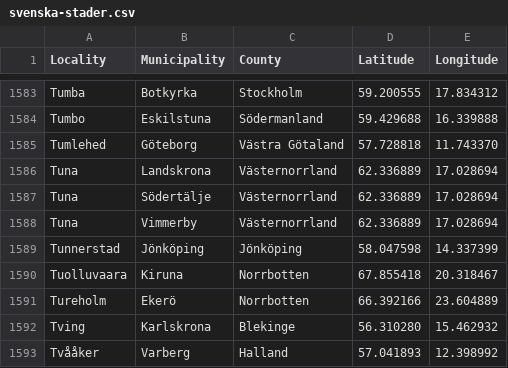
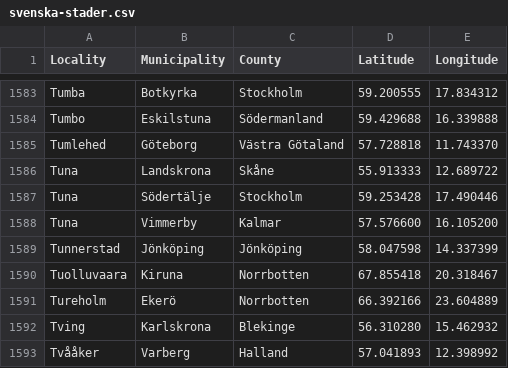
Before and after one commit to sphrak/svenska-stader, a CSV file: src/svenska-stader.csv, drawn as a sheet; only a part is shown, gaps mark what is left out.

Commit message:
fix tuna

```diff
--- a/src/svenska-stader.csv
+++ b/src/svenska-stader.csv
@@ -1585,5 +1585,5 @@ Tumbo,Eskilstuna,Södermanland,59.429688,16.339888
 Tumlehed,Göteborg,Västra Götaland,57.728818,11.743370
-Tuna,Landskrona,Västernorrland,62.336889,17.028694
-Tuna,Södertälje,Västernorrland,62.336889,17.028694
-Tuna,Vimmerby,Västernorrland,62.336889,17.028694
+Tuna,Landskrona,Skåne,55.913333,12.689722
+Tuna,Södertälje,Stockholm,59.253428,17.490446
+Tuna,Vimmerby,Kalmar,57.576600,16.105200
 Tunnerstad,Jönköping,Jönköping,58.047598,14.337399
```
